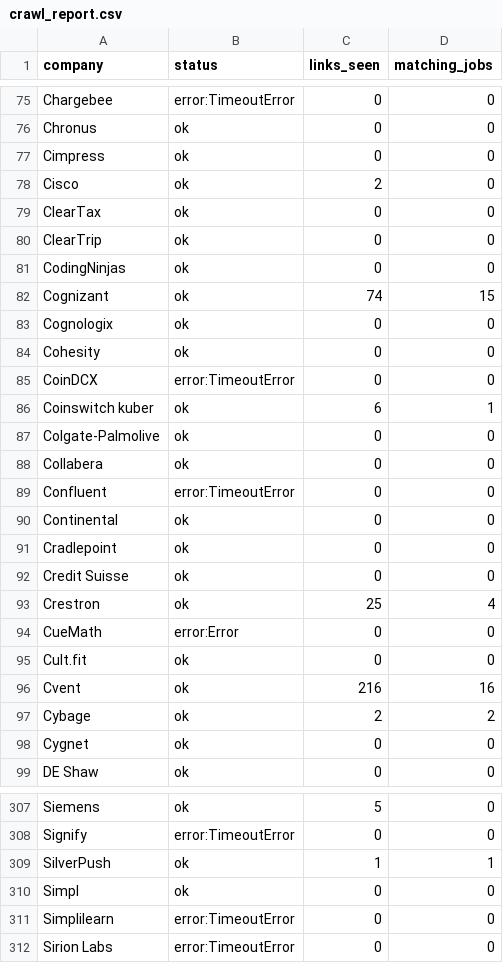
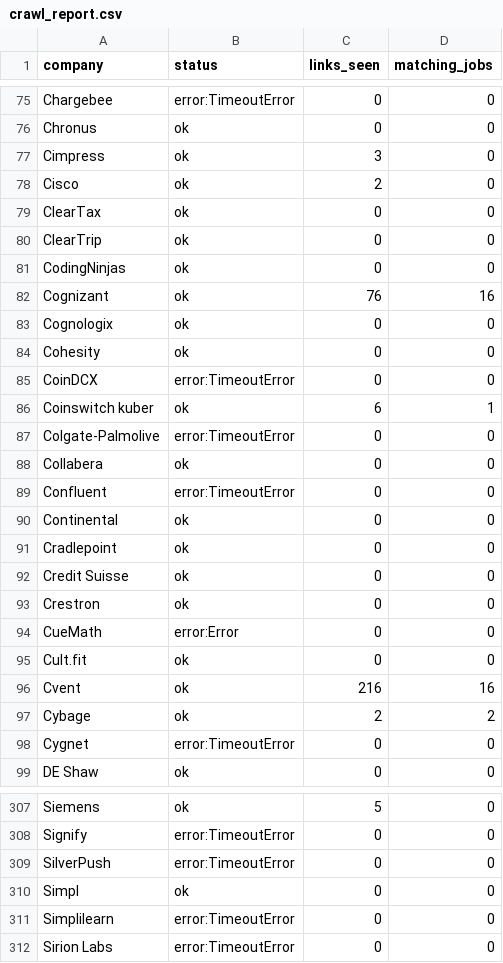
Before and after one commit to goodchai0/bot, a CSV file: crawl_report.csv, drawn as a sheet; only a part is shown, gaps mark what is left out; the diff covers the shown part only.

```diff
--- a/crawl_report.csv
+++ b/crawl_report.csv
@@ -76,3 +76,3 @@ Chargebee,error:TimeoutError,0,0
 Chronus,ok,0,0
-Cimpress,ok,0,0
+Cimpress,ok,3,0
 Cisco,ok,2,0
@@ -81,3 +81,3 @@ ClearTrip,ok,0,0
 CodingNinjas,ok,0,0
-Cognizant,ok,74,15
+Cognizant,ok,76,16
 Cognologix,ok,0,0
@@ -86,3 +86,3 @@ CoinDCX,error:TimeoutError,0,0
 Coinswitch kuber,ok,6,1
-Colgate-Palmolive,ok,0,0
+Colgate-Palmolive,error:TimeoutError,0,0
 Collabera,ok,0,0
@@ -92,3 +92,3 @@ Cradlepoint,ok,0,0
 Credit Suisse,ok,0,0
-Crestron,ok,25,4
+Crestron,ok,0,0
 CueMath,error:Error,0,0
@@ -97,3 +97,3 @@ Cvent,ok,216,16
 Cybage,ok,2,2
-Cygnet,ok,0,0
+Cygnet,error:TimeoutError,0,0
 DE Shaw,ok,0,0
@@ -308,3 +308,3 @@ Siemens,ok,5,0
 Signify,error:TimeoutError,0,0
-SilverPush,ok,1,1
+SilverPush,error:TimeoutError,0,0
 Simpl,ok,0,0
```
Also changed, not shown: 58 edited cells elsewhere in this file, 14 other files.
